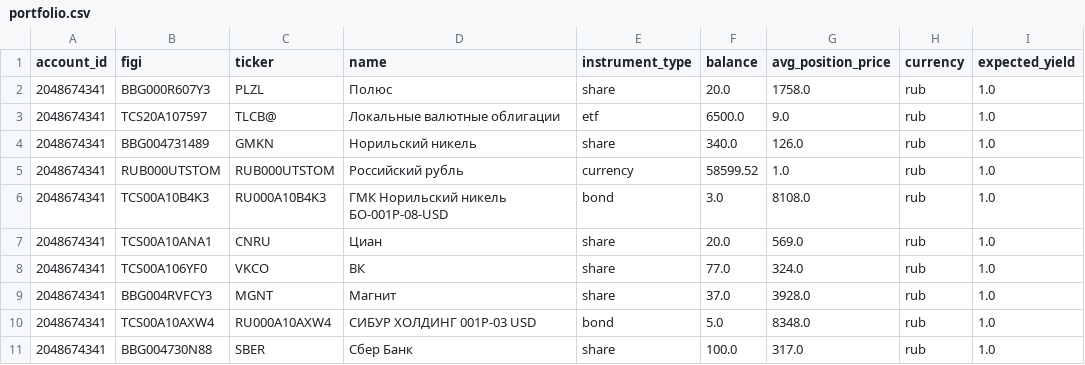
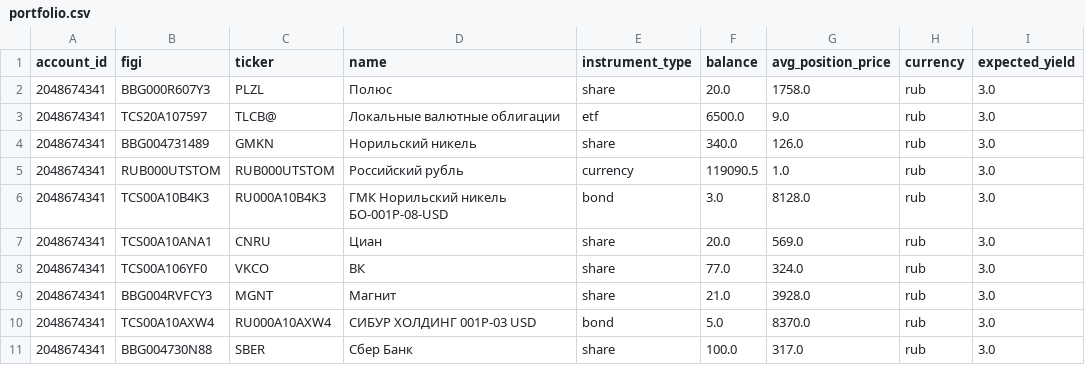
Before and after one commit to BadeevIlya/buffer_repos, a CSV file: portfolio.csv, drawn as a sheet.

```diff
--- a/portfolio.csv
+++ b/portfolio.csv
@@ -1,11 +1,11 @@
 account_id,figi,ticker,name,instrument_type,balance,avg_position_price,currency,expected_yield
-2048674341,BBG000R607Y3,PLZL,Полюс,share,20.0,1758.0,rub,1.0
-2048674341,TCS20A107597,TLCB@,Локальные валютные облигации,etf,6500.0,9.0,rub,1.0
-2048674341,BBG004731489,GMKN,Норильский никель,share,340.0,126.0,rub,1.0
-2048674341,RUB000UTSTOM,RUB000UTSTOM,Российский рубль,currency,58599.52,1.0,rub,1.0
-2048674341,TCS00A10B4K3,RU000A10B4K3,ГМК Норильский никель БО-001Р-08-USD,bond,3.0,8108.0,rub,1.0
-2048674341,TCS00A10ANA1,CNRU,Циан,share,20.0,569.0,rub,1.0
-2048674341,TCS00A106YF0,VKCO,ВК,share,77.0,324.0,rub,1.0
-2048674341,BBG004RVFCY3,MGNT,Магнит,share,37.0,3928.0,rub,1.0
-2048674341,TCS00A10AXW4,RU000A10AXW4,СИБУР ХОЛДИНГ 001Р-03 USD,bond,5.0,8348.0,rub,1.0
-2048674341,BBG004730N88,SBER,Сбер Банк,share,100.0,317.0,rub,1.0
+2048674341,BBG000R607Y3,PLZL,Полюс,share,20.0,1758.0,rub,3.0
+2048674341,TCS20A107597,TLCB@,Локальные валютные облигации,etf,6500.0,9.0,rub,3.0
+2048674341,BBG004731489,GMKN,Норильский никель,share,340.0,126.0,rub,3.0
+2048674341,RUB000UTSTOM,RUB000UTSTOM,Российский рубль,currency,119090.5,1.0,rub,3.0
+2048674341,TCS00A10B4K3,RU000A10B4K3,ГМК Норильский никель БО-001Р-08-USD,bond,3.0,8128.0,rub,3.0
+2048674341,TCS00A10ANA1,CNRU,Циан,share,20.0,569.0,rub,3.0
+2048674341,TCS00A106YF0,VKCO,ВК,share,77.0,324.0,rub,3.0
+2048674341,BBG004RVFCY3,MGNT,Магнит,share,21.0,3928.0,rub,3.0
+2048674341,TCS00A10AXW4,RU000A10AXW4,СИБУР ХОЛДИНГ 001Р-03 USD,bond,5.0,8370.0,rub,3.0
+2048674341,BBG004730N88,SBER,Сбер Банк,share,100.0,317.0,rub,3.0
```
Also changed, not shown: operations.csv.
